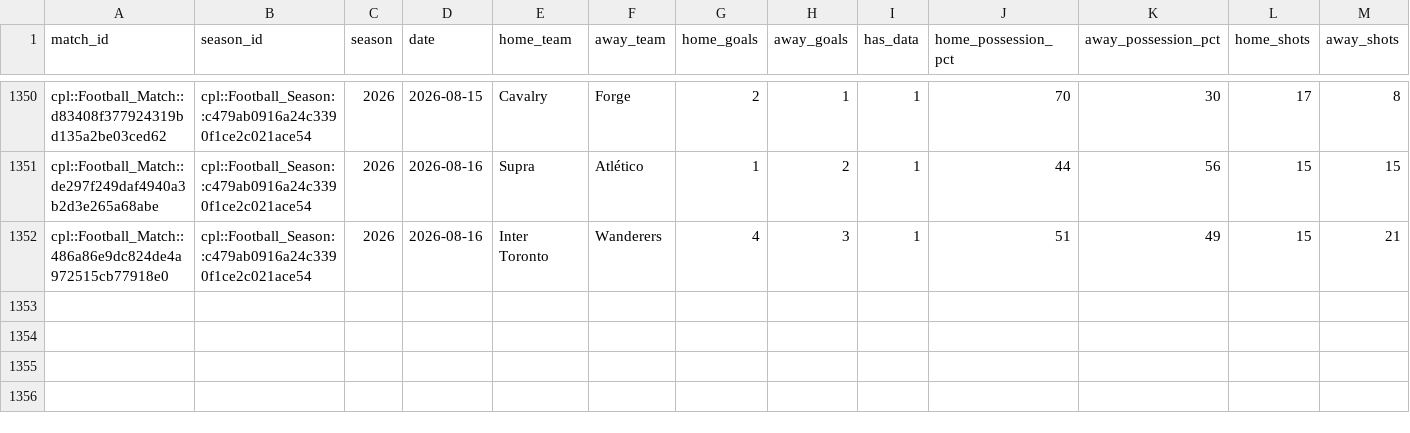
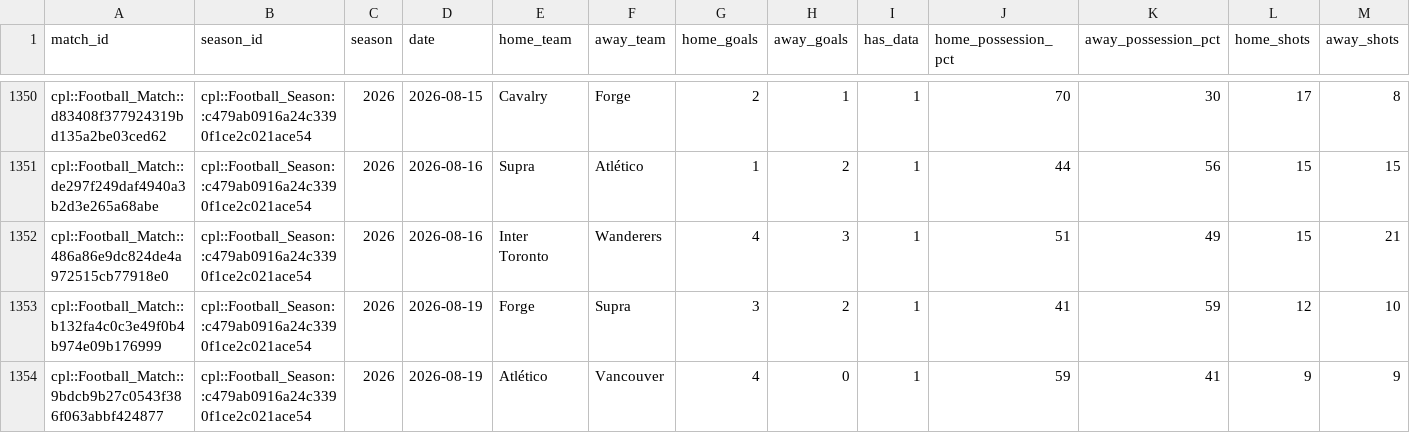
Before and after one commit to GoCeylan/canpl-analytics, a CSV file: data/matches/match_teamstats_history.csv, drawn as a sheet; only a part is shown, gaps mark what is left out; rows hold the shown columns only; the diff names each change by its address in the sheet, - before the commit and + after, or states it on an @@ line.

```diff
--- a/data/matches/match_teamstats_history.csv
+++ b/data/matches/match_teamstats_history.csv
+row 1353: cpl::Football_Match::b132fa4c0c3e49f0b4b974e09b176999 | cpl::Football_Season::c479ab0916a24c3390f1ce2c021ace54 | 2026 | 2026-08-19 | Forge | Supra | 3 | 2 | 1 | 41 | 59 | 12 | 10
+row 1354: cpl::Football_Match::9bdcb9b27c0543f386f063abbf424877 | cpl::Football_Season::c479ab0916a24c3390f1ce2c021ace54 | 2026 | 2026-08-19 | Atlético | Vancouver | 4 | 0 | 1 | 59 | 41 | 9 | 9
```
Also changed, not shown: data/matches/cpl_all.csv, data/matches/cpl_all_with_ids.csv, 1 other file.
